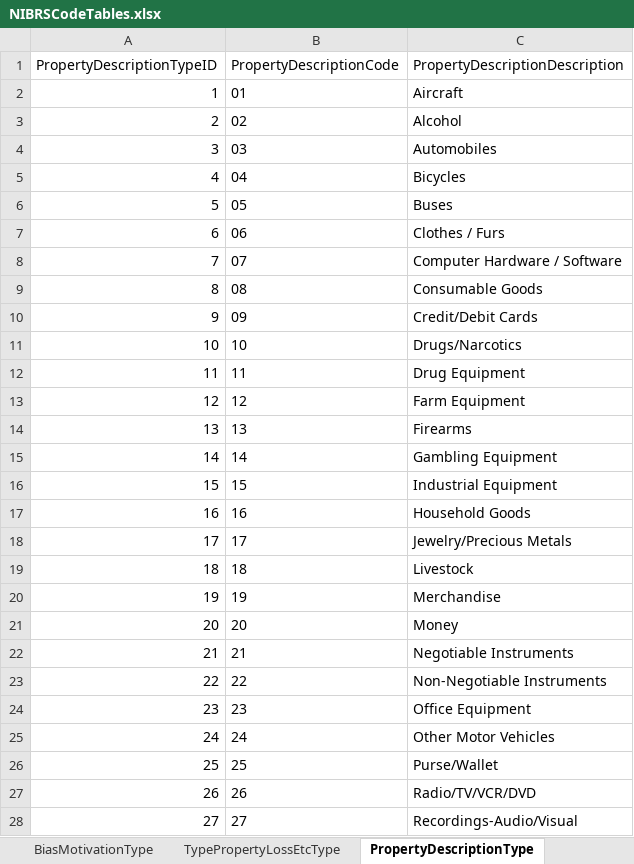
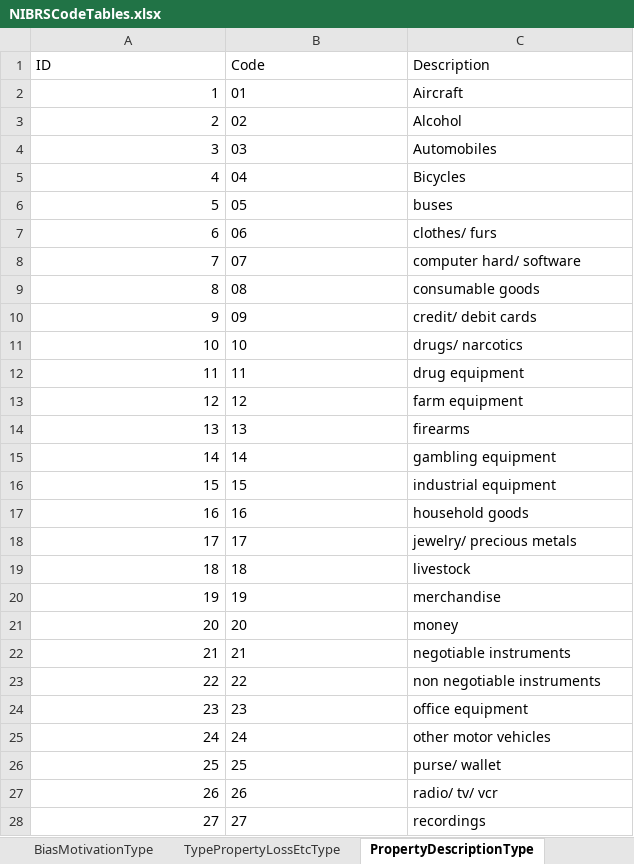
Before and after one commit to ojbc/analytics, an Excel workbook: nibrs/r-load/NIBRSCodeTables.xlsx, sheet PropertyDescriptionType, drawn as a sheet; only a part is shown; values as stored, in another font and other column widths than the file's, no borders; removed rows and columns are numbered as before the commit, all else as after; the diff covers the shown part only; the diff names each change by its address in the sheet, - before the commit and + after, or states it on an @@ line.

```diff
--- a/nibrs/r-load/NIBRSCodeTables.xlsx (sheet PropertyDescriptionType)
+++ b/nibrs/r-load/NIBRSCodeTables.xlsx (sheet PropertyDescriptionType)
-row 1: PropertyDescriptionTypeID | PropertyDescriptionCode | PropertyDescriptionDescription
+row 1: ID | Code | Description
-C6: Buses
+C6: buses
-C7: Clothes / Furs
+C7: clothes/ furs
-C8: Computer Hardware / Software
+C8: computer hard/ software
-C9: Consumable Goods
+C9: consumable goods
-C10: Credit/Debit Cards
+C10: credit/ debit cards
-C11: Drugs/Narcotics
+C11: drugs/ narcotics
-C12: Drug Equipment
+C12: drug equipment
-C13: Farm Equipment
+C13: farm equipment
-C14: Firearms
+C14: firearms
-C15: Gambling Equipment
+C15: gambling equipment
-C16: Industrial Equipment
+C16: industrial equipment
-C17: Household Goods
+C17: household goods
-C18: Jewelry/Precious Metals
+C18: jewelry/ precious metals
-C19: Livestock
+C19: livestock
-C20: Merchandise
+C20: merchandise
-C21: Money
+C21: money
-C22: Negotiable Instruments
+C22: negotiable instruments
-C23: Non-Negotiable Instruments
+C23: non negotiable instruments
-C24: Office Equipment
+C24: office equipment
-C25: Other Motor Vehicles
+C25: other motor vehicles
-C26: Purse/Wallet
+C26: purse/ wallet
-C27: Radio/TV/VCR/DVD
+C27: radio/ tv/ vcr
-C28: Recordings-Audio/Visual
+C28: recordings
```
Also changed, not shown: 3 added rows, 3 removed rows and 53 edited cells elsewhere in this sheet, sheet TypeInjuryType, sheet TypeOfCriminalActivityType, sheet BiasMotivationType, sheet UCROffenseCodeType, sheet LocationTypeType, sheet RaceOfPersonType, 22 more sheets, other sheet tabs.
